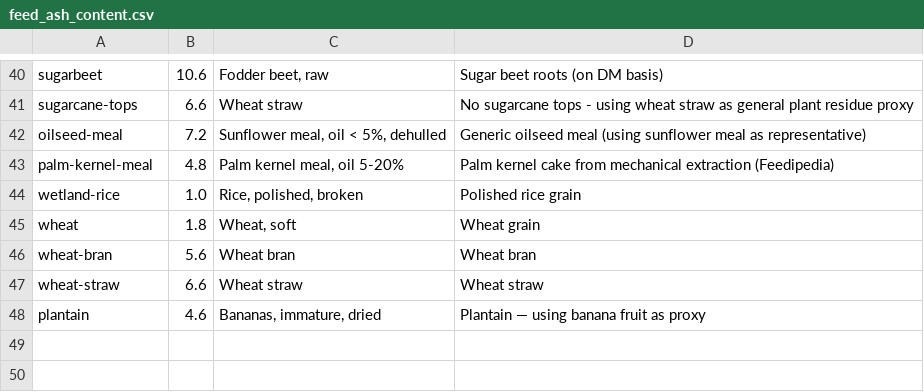
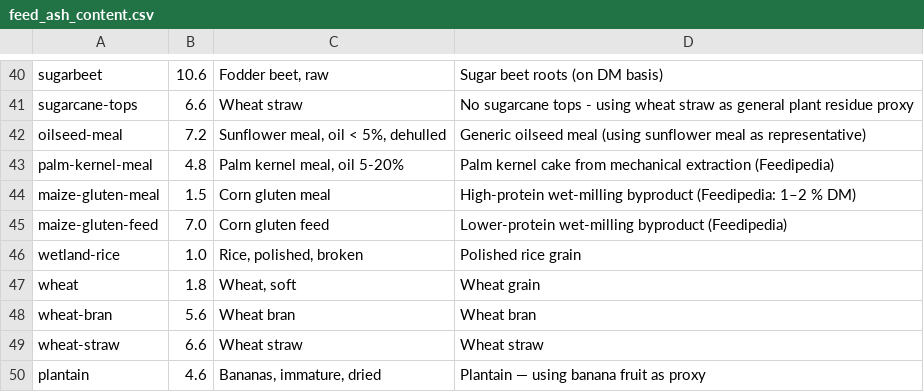
Before and after one commit to Sustainable-Solutions-Lab/GLADE, a CSV file: data/curated/feed_ash_content.csv, drawn as a sheet; only a part is shown, gaps mark what is left out.

```diff
--- a/data/curated/feed_ash_content.csv
+++ b/data/curated/feed_ash_content.csv
@@ -43,2 +43,4 @@ oilseed-meal,7.2,"Sunflower meal, oil < 5%, dehulled",Generic oilseed meal (usin
 palm-kernel-meal,4.8,"Palm kernel meal, oil 5-20%",Palm kernel cake from mechanical extraction (Feedipedia)
+maize-gluten-meal,1.5,Corn gluten meal,High-protein wet-milling byproduct (Feedipedia: 1–2 % DM)
+maize-gluten-feed,7.0,Corn gluten feed,Lower-protein wet-milling byproduct (Feedipedia)
 wetland-rice,1.0,"Rice, polished, broken",Polished rice grain
```
Also changed, not shown: data/curated/food_basis.csv, data/curated/foods.csv, 3 other files.
